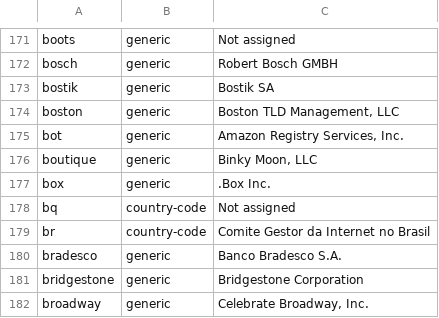
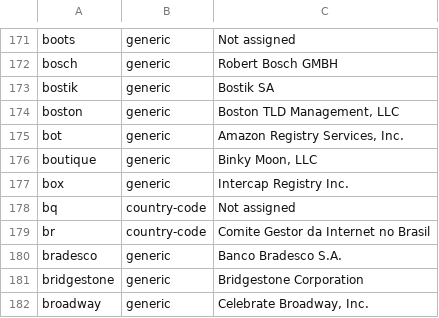
Before and after one commit to gh0stwizard/iana-tld-extractor, a CSV file: raw.csv, drawn as a sheet; only a part is shown, gaps mark what is left out.

```diff
--- a/raw.csv
+++ b/raw.csv
@@ -176,3 +176,3 @@
 "boutique","generic","Binky Moon, LLC"
-"box","generic",".Box Inc."
+"box","generic","Intercap Registry Inc."
 "bq","country-code","Not assigned"
```
Also changed, not shown: tld.csv.
